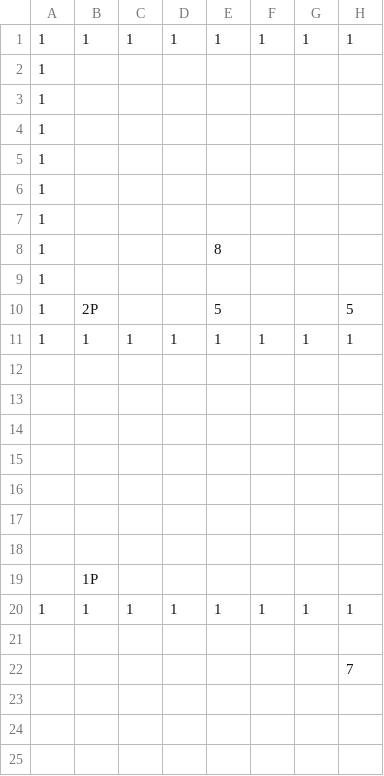
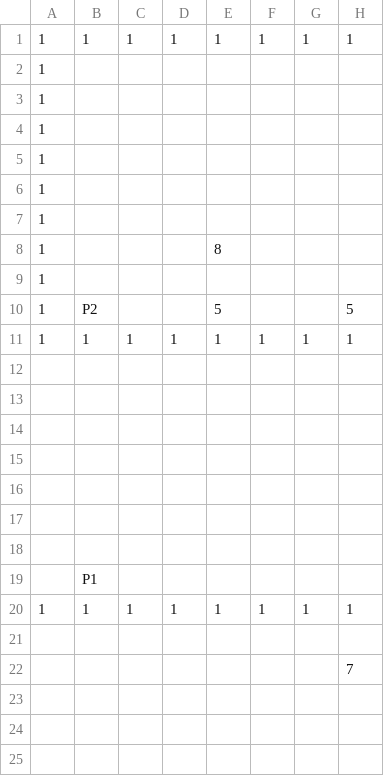
Before and after one commit to tjwngur1731/DolDol2, a CSV file: DolDol2/CellMap/1-6.csv, drawn as a sheet; only a part is shown; the diff names each change by its address in the sheet, - before the commit and + after, or states it on an @@ line.

```diff
--- a/DolDol2/CellMap/1-6.csv
+++ b/DolDol2/CellMap/1-6.csv
-B10: 2P
+B10: P2
-B19: 1P
+B19: P1
```
Also changed, not shown: DolDol2/CellMap/1-1.csv, DolDol2/CellMap/1-3.csv, 17 other files.
